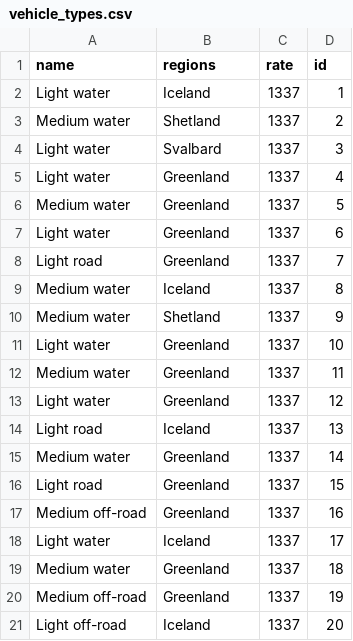
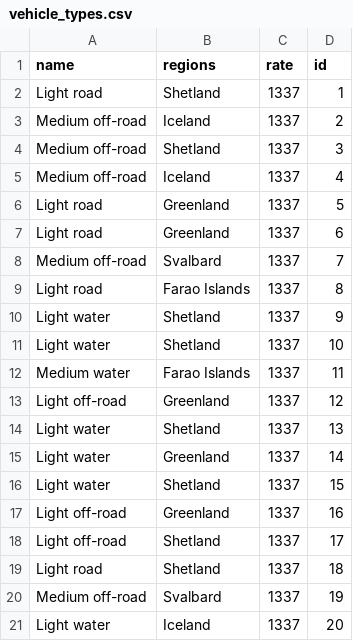
Before and after one commit to stebbilax/-VLN1-2020-H23, a CSV file: src/Data/data/vehicle_types.csv, drawn as a sheet.

```diff
--- a/src/Data/data/vehicle_types.csv
+++ b/src/Data/data/vehicle_types.csv
@@ -1,21 +1,21 @@
 name,regions,rate,id
-Light water,Iceland,1337,1
-Medium water,Shetland,1337,2
-Light water,Svalbard,1337,3
-Light water,Greenland,1337,4
-Medium water,Greenland,1337,5
-Light water,Greenland,1337,6
-Light road,Greenland,1337,7
-Medium water,Iceland,1337,8
-Medium water,Shetland,1337,9
-Light water,Greenland,1337,10
-Medium water,Greenland,1337,11
-Light water,Greenland,1337,12
-Light road,Iceland,1337,13
-Medium water,Greenland,1337,14
-Light road,Greenland,1337,15
-Medium off-road,Greenland,1337,16
-Light water,Iceland,1337,17
-Medium water,Greenland,1337,18
-Medium off-road,Greenland,1337,19
-Light off-road,Iceland,1337,20
+Light road,Shetland,1337,1
+Medium off-road,Iceland,1337,2
+Medium off-road,Shetland,1337,3
+Medium off-road,Iceland,1337,4
+Light road,Greenland,1337,5
+Light road,Greenland,1337,6
+Medium off-road,Svalbard,1337,7
+Light road,Farao Islands,1337,8
+Light water,Shetland,1337,9
+Light water,Shetland,1337,10
+Medium water,Farao Islands,1337,11
+Light off-road,Greenland,1337,12
+Light water,Shetland,1337,13
+Light water,Greenland,1337,14
+Light water,Shetland,1337,15
+Light off-road,Greenland,1337,16
+Light off-road,Shetland,1337,17
+Light road,Shetland,1337,18
+Medium off-road,Svalbard,1337,19
+Light water,Iceland,1337,20
```
Also changed, not shown: src/Data/data/contracts.csv, src/Data/data/customers.csv, 7 other files.
